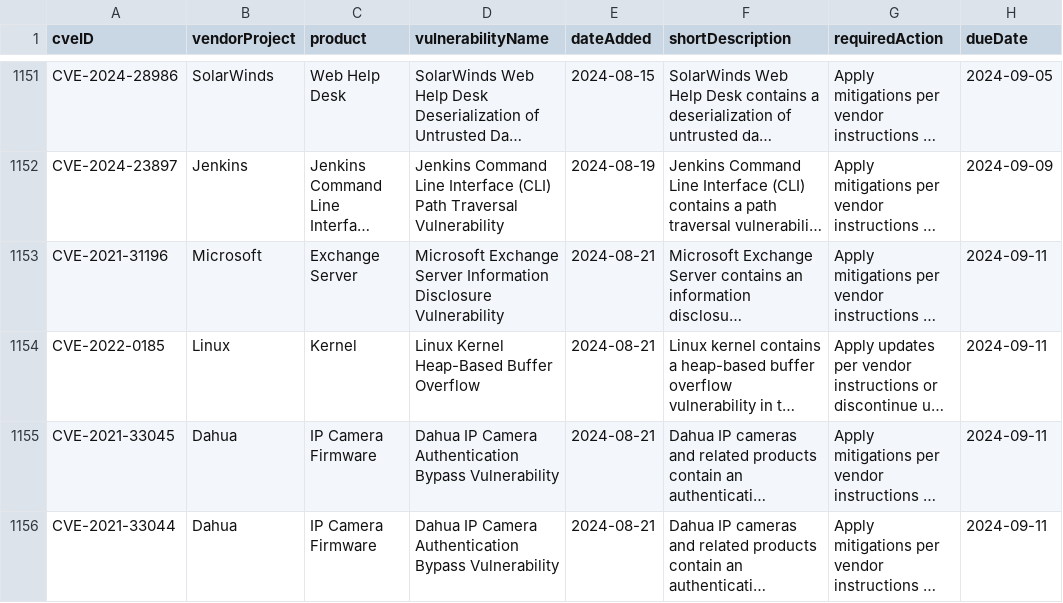
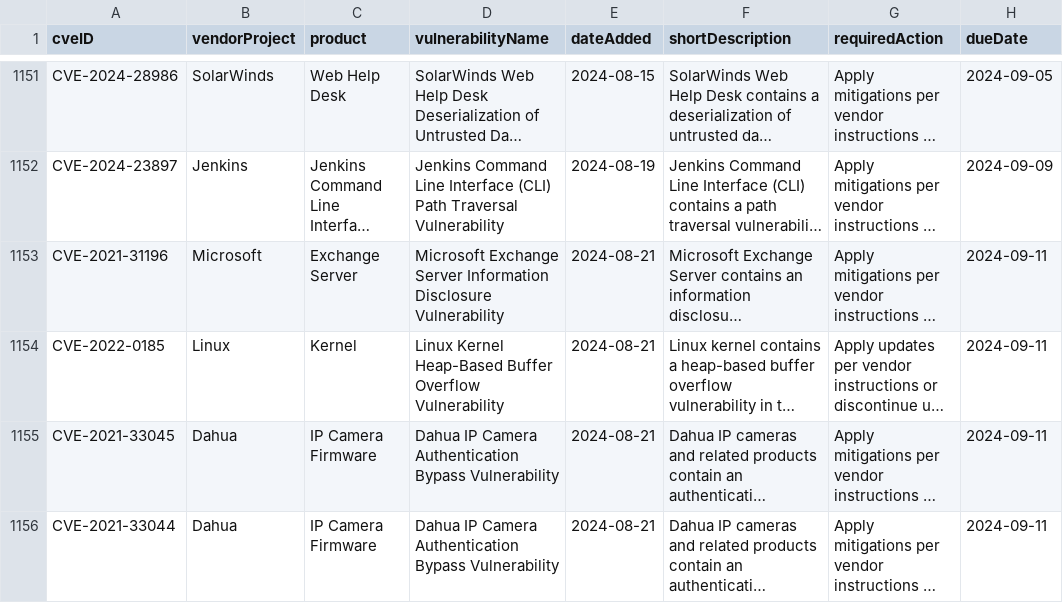
Before and after one commit to rxerium/CISA-KEV, a CSV file: cisa-kev.csv, drawn as a sheet; only a part is shown, gaps mark what is left out; long unchanged cells end in …; the diff names each change by its address in the sheet, - before the commit and + after, or states it on an @@ line.

Commit message:
CISA KEV Updates

```diff
--- a/cisa-kev.csv
+++ b/cisa-kev.csv
-D1154 (vulnerabilityName): …Buffer Overflow
+D1154 (vulnerabilityName): …Buffer Overflow Vulnerability
```
